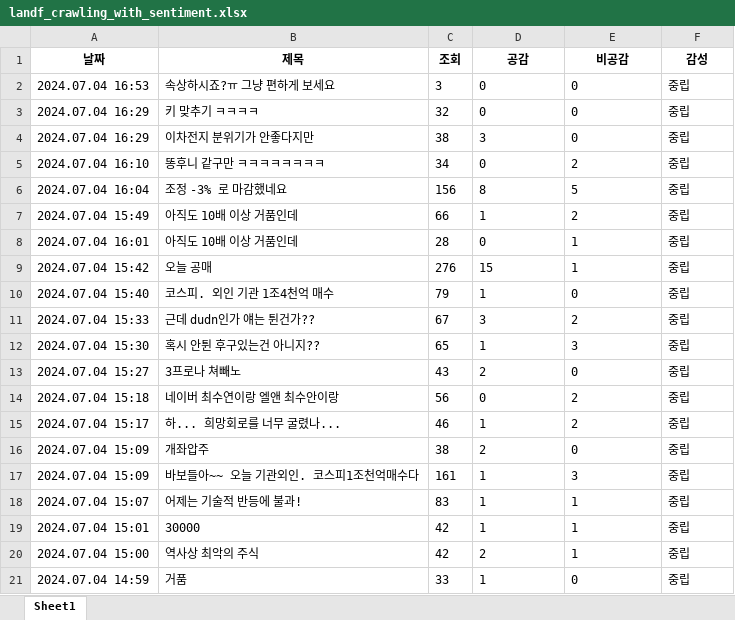
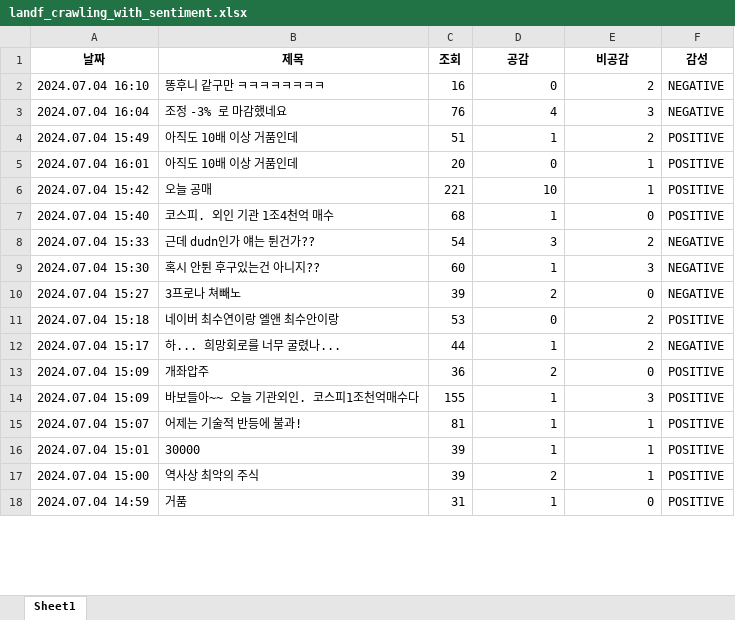
Before and after one commit to JiwonHwang84/kakao-bootcamp, an Excel workbook: landf_crawling_with_sentiment.xlsx, sheet Sheet1, drawn as a sheet; only a part is shown; values as stored, in another font and other column widths than the file's, no borders; removed rows and columns are numbered as before the commit, all else as after; the diff covers the shown part only; the diff names each change by its address in the sheet, - before the commit and + after, or states it on an @@ line.

Commit message:
feat:Modified sentiment analysis

```diff
--- a/landf_crawling_with_sentiment.xlsx (sheet Sheet1)
+++ b/landf_crawling_with_sentiment.xlsx (sheet Sheet1)
-row 2: 2024.07.04 16:53 | 속상하시죠?ㅠ 그냥 편하게 보세요 | 3 | 0 | 0 | 중립
-row 3: 2024.07.04 16:29 | 키 맞추기 ㅋㅋㅋㅋ | 32 | 0 | 0 | 중립
-row 4: 2024.07.04 16:29 | 이차전지 분위기가 안좋다지만 | 38 | 3 | 0 | 중립
-C2 (조회): 34
+C2 (조회): 16
-D2:E2 alignment: left
+D2:E2 alignment: right
-F2:F3 (감성): 중립
+F2:F3 (감성): NEGATIVE
-C3 (조회): 156
+C3 (조회): 76
-D3 (공감): 8
+D3 (공감): 4
-E3 (비공감): 5
+E3 (비공감): 3
-C4 (조회): 66
+C4 (조회): 51
-D4:E5 alignment: left
+D4:E5 alignment: right
-F4:F7 (감성): 중립
+F4:F7 (감성): POSITIVE
-C5 (조회): 28
+C5 (조회): 20
-C6 (조회): 276
+C6 (조회): 221
-D6 (공감): 15
+D6 (공감): 10
-E6 alignment: left
+E6 alignment: right
-C7 (조회): 79
+C7 (조회): 68
-D7:E18 alignment: left
+D7:E18 alignment: right
-C8 (조회): 67
+C8 (조회): 54
-F8:F10 (감성): 중립
+F8:F10 (감성): NEGATIVE
-C9 (조회): 65
+C9 (조회): 60
-C10 (조회): 43
+C10 (조회): 39
-C11 (조회): 56
+C11 (조회): 53
-F11 (감성): 중립
+F11 (감성): POSITIVE
-C12 (조회): 46
+C12 (조회): 44
-F12 (감성): 중립
+F12 (감성): NEGATIVE
-C13 (조회): 38
+C13 (조회): 36
-F13:F18 (감성): 중립
+F13:F18 (감성): POSITIVE
-C14 (조회): 161
+C14 (조회): 155
-C15 (조회): 83
+C15 (조회): 81
-C16:C17 (조회): 42
+C16:C17 (조회): 39
-C18 (조회): 33
+C18 (조회): 31
```
Also changed, not shown: 17 removed rows, 43 edited cells and cell formats elsewhere in this sheet, 1 other file.
